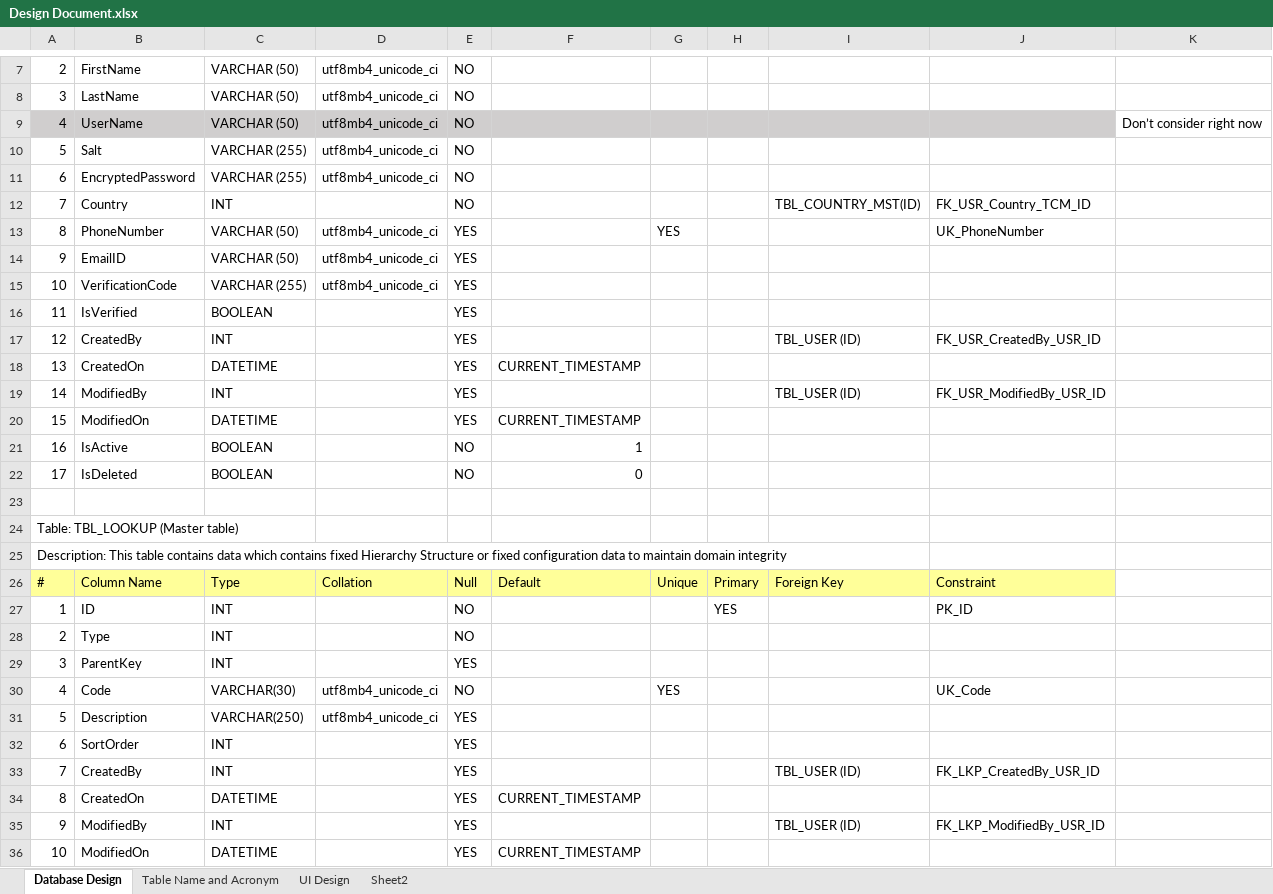
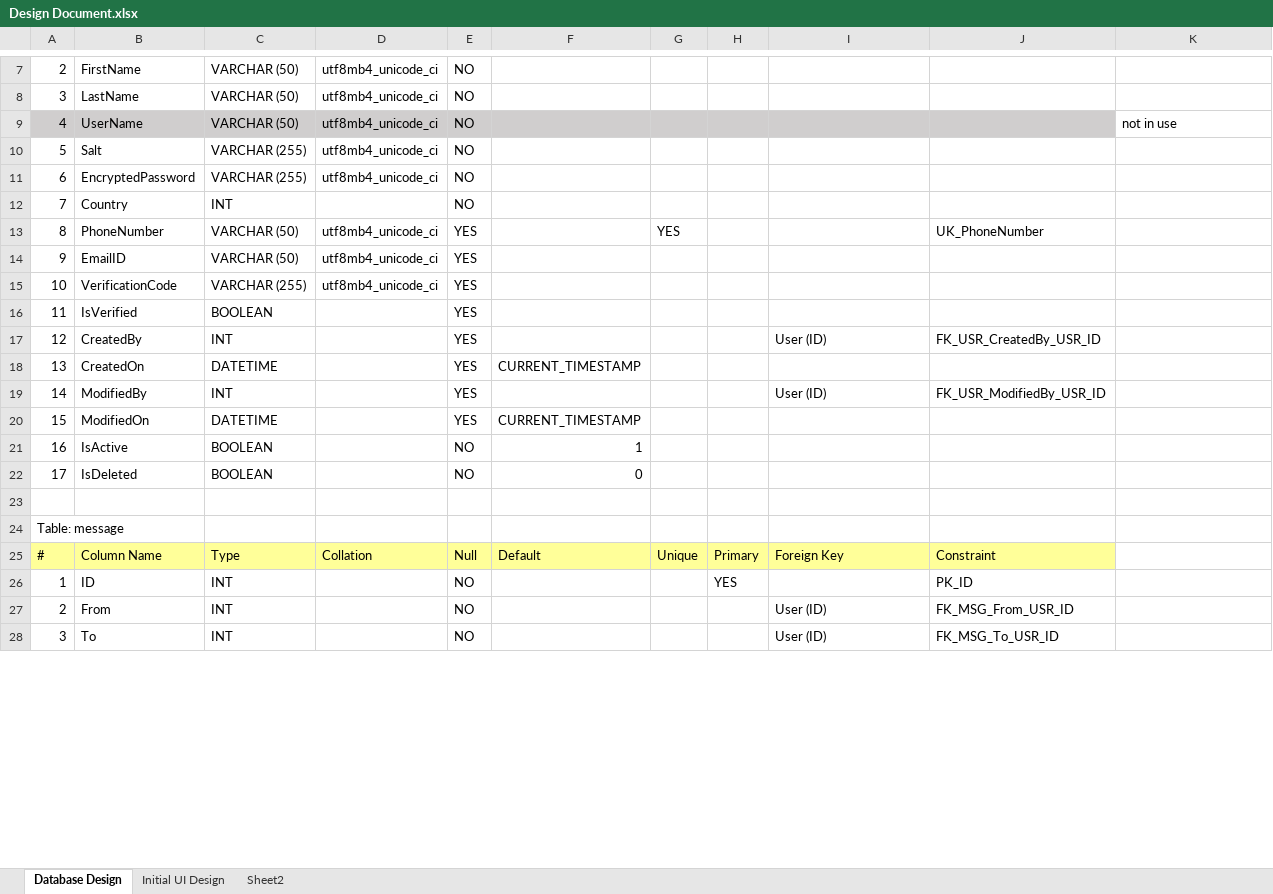
Before and after one commit to BandiniBhopi2608/Secure-Chat-Application, an Excel workbook: Documents/Design Document.xlsx, sheet Database Design, drawn as a sheet; only a part is shown, gaps mark what is left out; values as stored, in another font and other column widths than the file's, no borders; removed rows and columns are numbered as before the commit, all else as after; the diff covers the shown part only; the diff names each change by its address in the sheet, - before the commit and + after, or states it on an @@ line.

```diff
--- a/Documents/Design Document.xlsx (sheet Database Design)
+++ b/Documents/Design Document.xlsx (sheet Database Design)
-sheet tab: UI Design
+sheet tab: Initial UI Design
-sheet tab: Table Name and Acronym
-K9: Don’t consider right now
+K9: not in use
-I12: TBL_COUNTRY_MST(ID)
+I12: (empty)
-J12: FK_USR_Country_TCM_ID
+J12: (empty)
-I17: TBL_USER (ID)
+I17: User (ID)
-I19: TBL_USER (ID)
+I19: User (ID)
-A24: Table: TBL_LOOKUP (Master table)
+A24: Table: message
-row 25: Description: This table contains data which contains fixed Hierarchy Structure or fixed configuration data to maintain domain integrity
-B27: Type
+B27: From
-I27:I28: (empty)
+I27:I28: User (ID)
-J27: (empty)
+J27: FK_MSG_From_USR_ID
-B28: ParentKey
+B28: To
-E28: YES
+E28: NO
-J28: (empty)
+J28: FK_MSG_To_USR_ID
-row 30: 4 | Code | VARCHAR(30) | utf8mb4_unicode_ci | NO |  | YES |  |  | UK_Code
-row 31: 5 | Description | VARCHAR(250) | utf8mb4_unicode_ci | YES
-row 32: 6 | SortOrder | INT |  | YES
-row 33: 7 | CreatedBy | INT |  | YES |  |  |  | TBL_USER (ID) | FK_LKP_CreatedBy_USR_ID
-row 34: 8 | CreatedOn | DATETIME |  | YES | CURRENT_TIMESTAMP
-row 35: 9 | ModifiedBy | INT |  | YES |  |  |  | TBL_USER (ID) | FK_LKP_ModifiedBy_USR_ID
-row 36: 10 | ModifiedOn | DATETIME |  | YES | CURRENT_TIMESTAMP
```
Also changed, not shown: 1 added row, 36 removed rows and 7 edited cells elsewhere in this sheet, formulas that keep their value, 47 other files.
